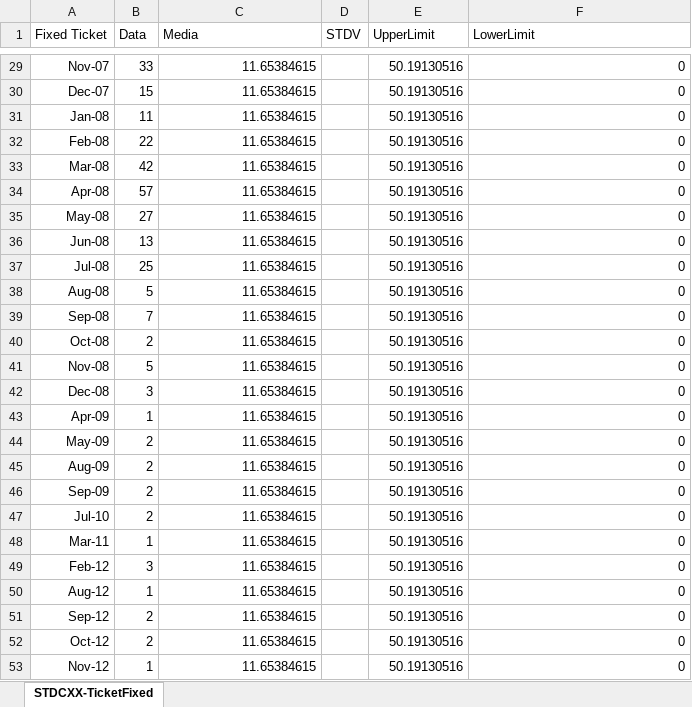
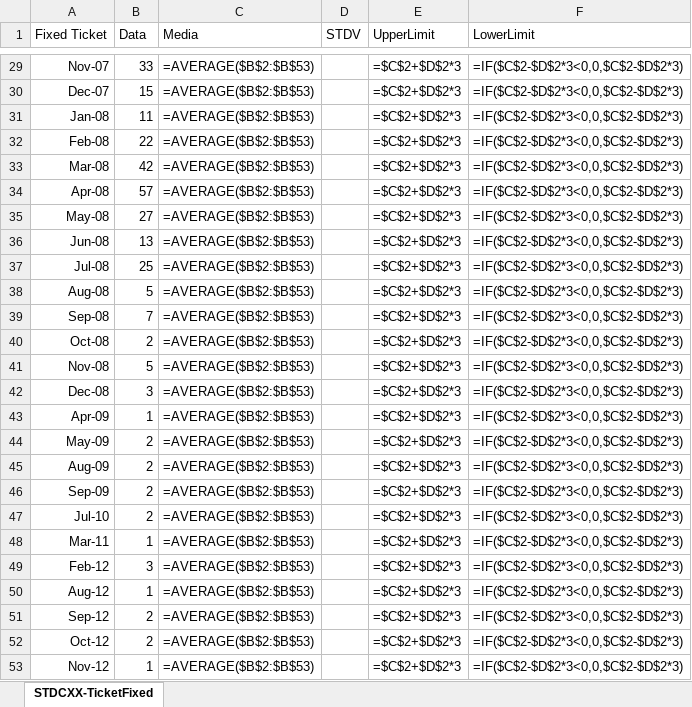
Before and after one commit to Alessandro-Costa/ISW2_Deliverable1_2021, an Excel workbook: STDCXX-TicketFixed.xlsx, sheet STDCXX-TicketFixed, drawn as a sheet; only a part is shown, gaps mark what is left out; values as stored, in another font and other column widths than the file's, no borders; formulas are shown in place of their values; charts and pictures not drawn; the diff covers the shown part only; the diff names each change by its address in the sheet, - before the commit and + after, or states it on an @@ line.

```diff
--- a/STDCXX-TicketFixed.xlsx (sheet STDCXX-TicketFixed)
+++ b/STDCXX-TicketFixed.xlsx (sheet STDCXX-TicketFixed)
-C29:C53 (Media): 11.65384615
+C29:C53 (Media): =AVERAGE($B$2:$B$53)
-E29:E53 (UpperLimit): 50.19130516
+E29:E53 (UpperLimit): =$C$2+$D$2*3
-F29:F53 (LowerLimit): 0
+F29:F53 (LowerLimit): =IF($C$2-$D$2*3<0,0,$C$2-$D$2*3)
```
Also changed, not shown: 82 edited cells elsewhere in this sheet, charts or pictures, 51 other files.
